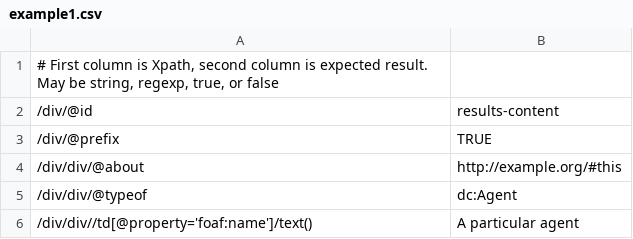
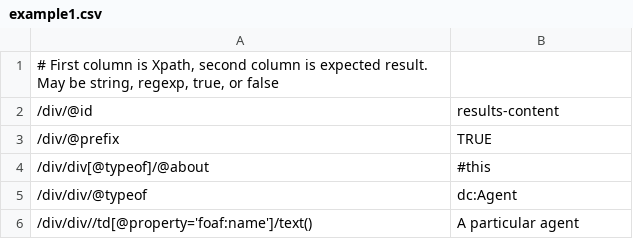
Before and after one commit to structured-data/linter, a CSV file: spec/test_data/example1.csv, drawn as a sheet; removed rows and columns are numbered as before the commit, all else as after; the diff names each change by its address in the sheet, - before the commit and + after, or states it on an @@ line.

Commit message:
Update templates based on RDFa updates and split tests between test files and examples.

```diff
--- a/spec/test_data/example1.csv
+++ b/spec/test_data/example1.csv
-row 4: /div/div/@about | http://example.org/#this
+row 4: /div/div[@typeof]/@about | #this
```
Also changed, not shown: 5 other files.
